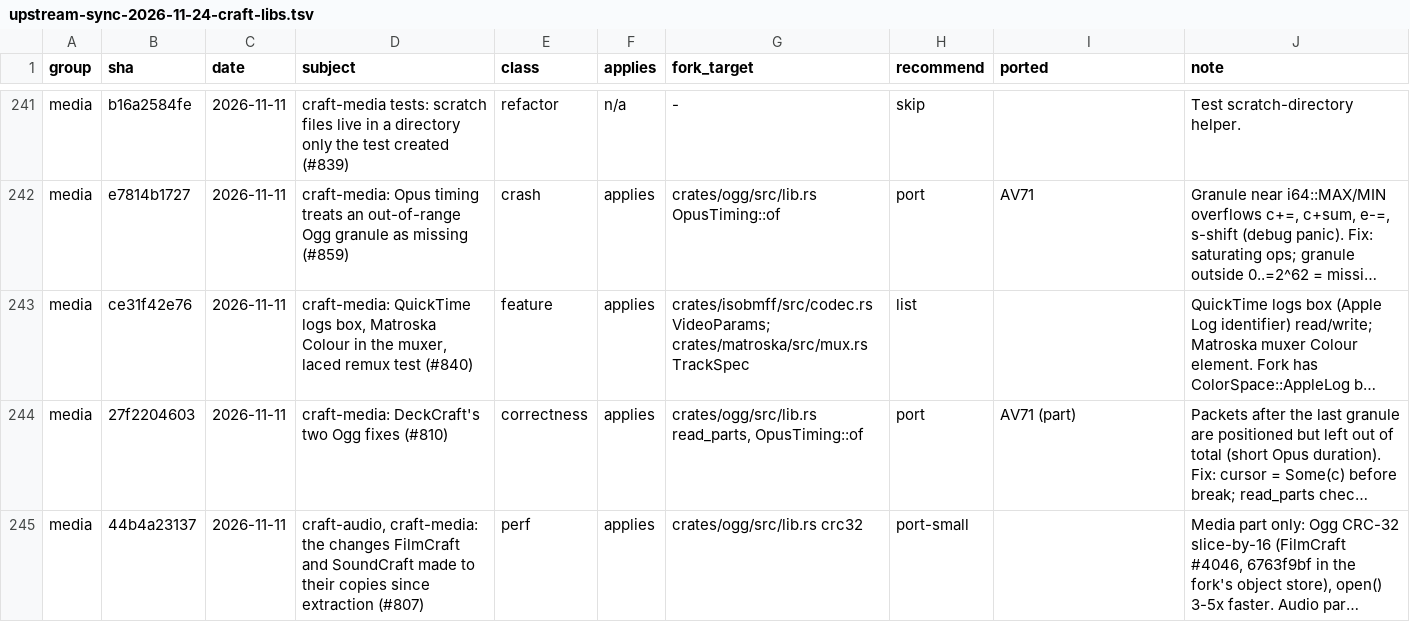
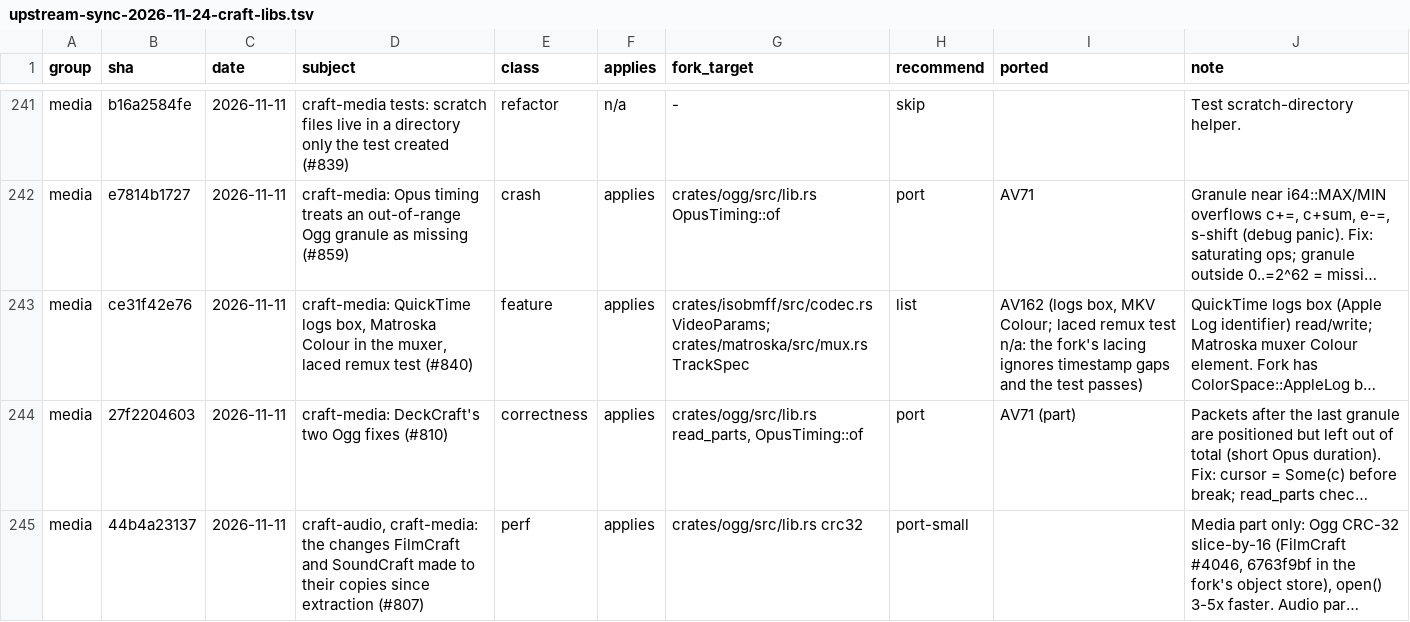
Before and after one commit to moheshmohan/AutoCut, a TSV file: plan/upstream-sync-2026-11-24-craft-libs.tsv, drawn as a sheet; only a part is shown, gaps mark what is left out; long unchanged cells end in …; the diff names each change by its address in the sheet, - before the commit and + after, or states it on an @@ line.

```diff
--- a/plan/upstream-sync-2026-11-24-craft-libs.tsv
+++ b/plan/upstream-sync-2026-11-24-craft-libs.tsv
-I243 (ported): (empty)
+I243 (ported): AV162 (logs box, MKV Colour; laced remux test n/a: the fork's lacing ignores timestamp gaps and the test passes)
```
Also changed, not shown: 7 other files.
